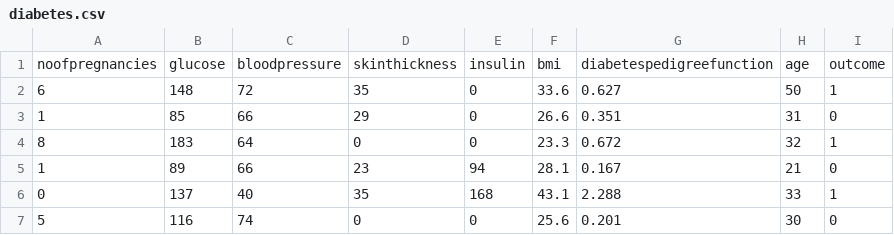
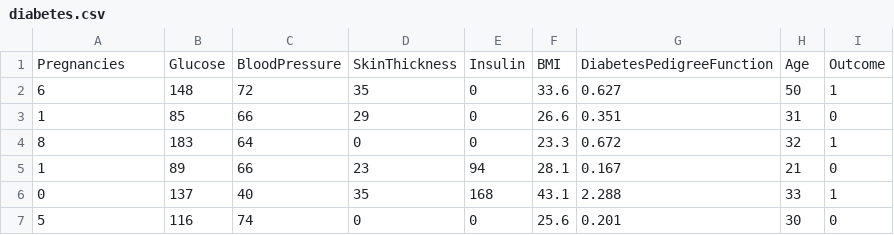
Before and after one commit to nikhil-lakare4/BE-Assignments, a CSV file: diabetes.csv, drawn as a sheet; only a part is shown.

```diff
--- a/diabetes.csv
+++ b/diabetes.csv
@@ -1,2 +1,2 @@
-noofpregnancies ,glucose,bloodpressure,skinthickness,insulin,bmi,diabetespedigreefunction,age,outcome
+Pregnancies,Glucose,BloodPressure,SkinThickness,Insulin,BMI,DiabetesPedigreeFunction,Age,Outcome
 6,148,72,35,0,33.6,0.627,50,1
```
Also changed, not shown: 1 other file.
